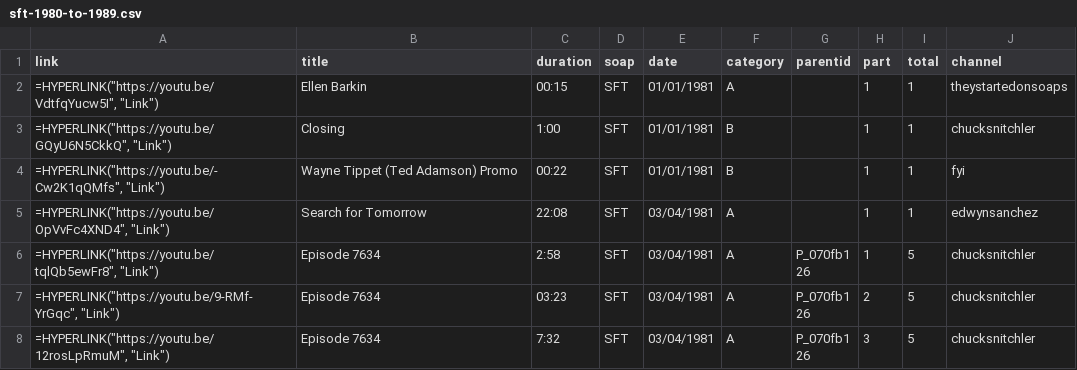
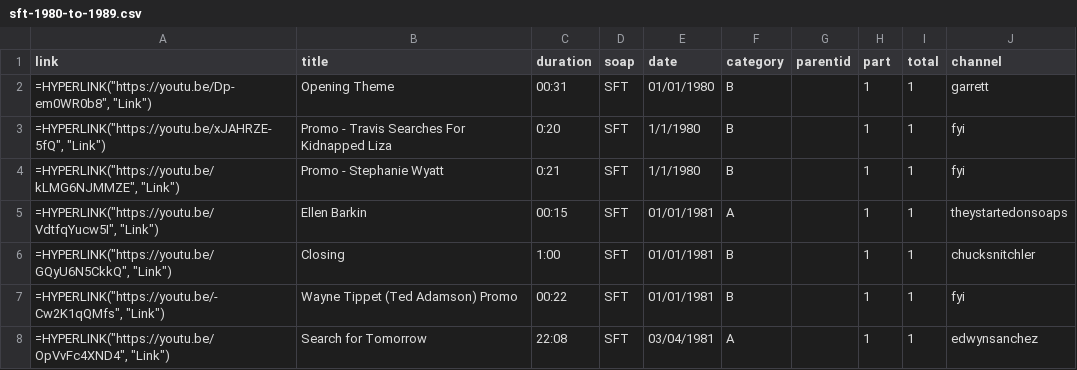
Before and after one commit to HamiltonBernique/SoapJack, a CSV file: SFT/sft-1980-to-1989.csv, drawn as a sheet; only a part is shown; the shorter side is filled out with more unchanged rows.

```diff
--- a/SFT/sft-1980-to-1989.csv
+++ b/SFT/sft-1980-to-1989.csv
@@ -1,2 +1,5 @@
 link,title,duration,soap,date,category,parentid,part,total,channel
+"=HYPERLINK(""https://youtu.be/Dp-em0WR0b8"", ""Link"")",Opening Theme,00:31,SFT,01/01/1980,B,,1,1,garrett
+"=HYPERLINK(""https://youtu.be/xJAHRZE-5fQ"", ""Link"")",Promo - Travis Searches For Kidnapped Liza,0:20,SFT,1/1/1980,B,,1,1,fyi
+"=HYPERLINK(""https://youtu.be/kLMG6NJMMZE"", ""Link"")",Promo - Stephanie Wyatt,0:21,SFT,1/1/1980,B,,1,1,fyi
 "=HYPERLINK(""https://youtu.be/VdtfqYucw5I"", ""Link"")",Ellen Barkin,00:15,SFT,01/01/1981,A,,1,1,theystartedonsoaps
```
Also changed, not shown: 1 other file.
